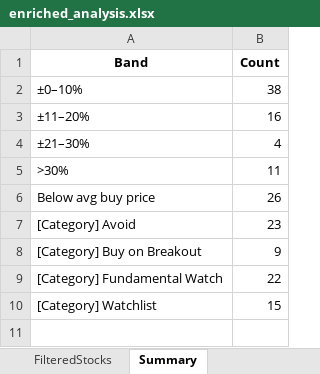
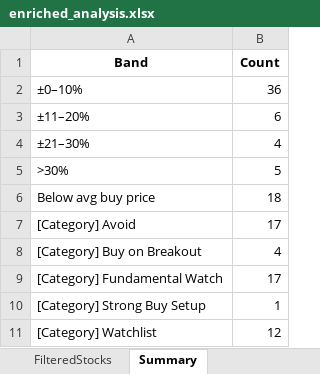
Before and after one commit to rajeshbedse/rbedse, an Excel workbook: output/2026-09-22/enriched_analysis.xlsx, sheet Summary, drawn as a sheet; values as stored, in another font and other column widths than the file's, no borders; addresses are those after the commit; the diff names each change by its address in the sheet, - before the commit and + after, or states it on an @@ line.

```diff
--- a/output/2026-09-22/enriched_analysis.xlsx (sheet Summary)
+++ b/output/2026-09-22/enriched_analysis.xlsx (sheet Summary)
-B2 (Count): 38
+B2 (Count): 36
-B3 (Count): 16
+B3 (Count): 6
-B5 (Count): 11
+B5 (Count): 5
-B6 (Count): 26
+B6 (Count): 18
-B7 (Count): 23
+B7 (Count): 17
-B8 (Count): 9
+B8 (Count): 4
-B9 (Count): 22
+B9 (Count): 17
+row 10: [Category] Strong Buy Setup | 1
-B11 (Count): 15
+B11 (Count): 12
```
Also changed, not shown: sheet ScoredStocks, sheet FilteredStocks, 11 other files.
